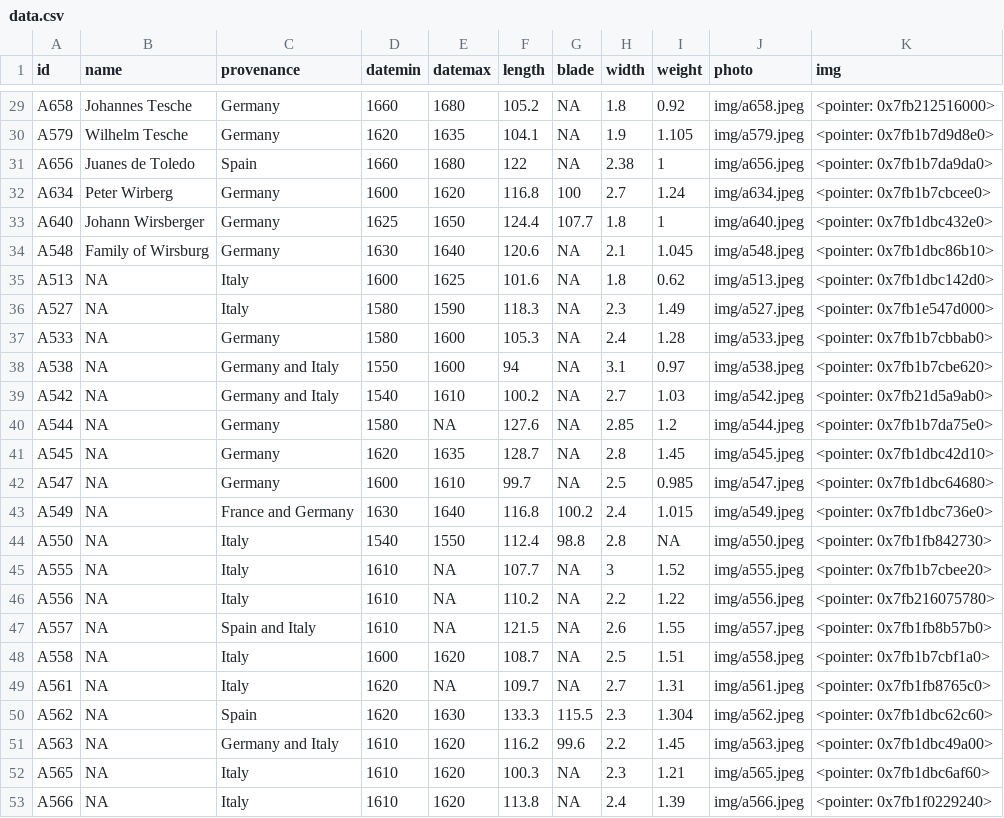
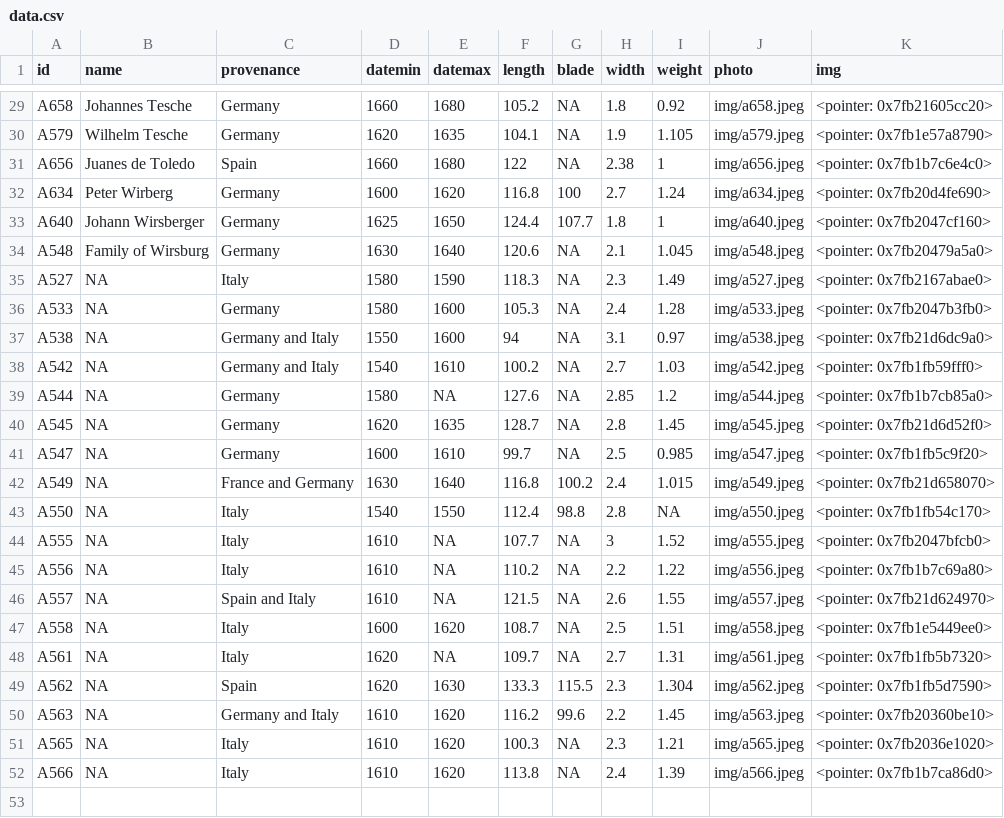
Before and after one commit to Lornebradia/mypins, a CSV file: wallace/data.csv, drawn as a sheet; only a part is shown, gaps mark what is left out; the diff covers the shown part only.

```diff
--- a/wallace/data.csv
+++ b/wallace/data.csv
@@ -29,25 +29,24 @@
-"A658","Johannes Tesche","Germany",1660,1680,105.2,NA,1.8,0.92,"img/a658.jpeg","<pointer: 0x7fb212516000>"
-"A579","Wilhelm Tesche","Germany",1620,1635,104.1,NA,1.9,1.105,"img/a579.jpeg","<pointer: 0x7fb1b7d9d8e0>"
-"A656","Juanes de Toledo","Spain",1660,1680,122,NA,2.38,1,"img/a656.jpeg","<pointer: 0x7fb1b7da9da0>"
-"A634","Peter Wirberg","Germany",1600,1620,116.8,100,2.7,1.24,"img/a634.jpeg","<pointer: 0x7fb1b7cbcee0>"
-"A640","Johann Wirsberger","Germany",1625,1650,124.4,107.7,1.8,1,"img/a640.jpeg","<pointer: 0x7fb1dbc432e0>"
-"A548","Family of Wirsburg","Germany",1630,1640,120.6,NA,2.1,1.045,"img/a548.jpeg","<pointer: 0x7fb1dbc86b10>"
-"A513",NA,"Italy",1600,1625,101.6,NA,1.8,0.62,"img/a513.jpeg","<pointer: 0x7fb1dbc142d0>"
-"A527",NA,"Italy",1580,1590,118.3,NA,2.3,1.49,"img/a527.jpeg","<pointer: 0x7fb1e547d000>"
-"A533",NA,"Germany",1580,1600,105.3,NA,2.4,1.28,"img/a533.jpeg","<pointer: 0x7fb1b7cbbab0>"
-"A538",NA,"Germany and Italy",1550,1600,94,NA,3.1,0.97,"img/a538.jpeg","<pointer: 0x7fb1b7cbe620>"
-"A542",NA,"Germany and Italy",1540,1610,100.2,NA,2.7,1.03,"img/a542.jpeg","<pointer: 0x7fb21d5a9ab0>"
-"A544",NA,"Germany",1580,NA,127.6,NA,2.85,1.2,"img/a544.jpeg","<pointer: 0x7fb1b7da75e0>"
-"A545",NA,"Germany",1620,1635,128.7,NA,2.8,1.45,"img/a545.jpeg","<pointer: 0x7fb1dbc42d10>"
-"A547",NA,"Germany",1600,1610,99.7,NA,2.5,0.985,"img/a547.jpeg","<pointer: 0x7fb1dbc64680>"
-"A549",NA,"France and Germany",1630,1640,116.8,100.2,2.4,1.015,"img/a549.jpeg","<pointer: 0x7fb1dbc736e0>"
-"A550",NA,"Italy",1540,1550,112.4,98.8,2.8,NA,"img/a550.jpeg","<pointer: 0x7fb1fb842730>"
-"A555",NA,"Italy",1610,NA,107.7,NA,3,1.52,"img/a555.jpeg","<pointer: 0x7fb1b7cbee20>"
-"A556",NA,"Italy",1610,NA,110.2,NA,2.2,1.22,"img/a556.jpeg","<pointer: 0x7fb216075780>"
-"A557",NA,"Spain and Italy",1610,NA,121.5,NA,2.6,1.55,"img/a557.jpeg","<pointer: 0x7fb1fb8b57b0>"
-"A558",NA,"Italy",1600,1620,108.7,NA,2.5,1.51,"img/a558.jpeg","<pointer: 0x7fb1b7cbf1a0>"
-"A561",NA,"Italy",1620,NA,109.7,NA,2.7,1.31,"img/a561.jpeg","<pointer: 0x7fb1fb8765c0>"
-"A562",NA,"Spain",1620,1630,133.3,115.5,2.3,1.304,"img/a562.jpeg","<pointer: 0x7fb1dbc62c60>"
-"A563",NA,"Germany and Italy",1610,1620,116.2,99.6,2.2,1.45,"img/a563.jpeg","<pointer: 0x7fb1dbc49a00>"
-"A565",NA,"Italy",1610,1620,100.3,NA,2.3,1.21,"img/a565.jpeg","<pointer: 0x7fb1dbc6af60>"
-"A566",NA,"Italy",1610,1620,113.8,NA,2.4,1.39,"img/a566.jpeg","<pointer: 0x7fb1f0229240>"
+"A658","Johannes Tesche","Germany",1660,1680,105.2,NA,1.8,0.92,"img/a658.jpeg","<pointer: 0x7fb21605cc20>"
+"A579","Wilhelm Tesche","Germany",1620,1635,104.1,NA,1.9,1.105,"img/a579.jpeg","<pointer: 0x7fb1e57a8790>"
+"A656","Juanes de Toledo","Spain",1660,1680,122,NA,2.38,1,"img/a656.jpeg","<pointer: 0x7fb1b7c6e4c0>"
+"A634","Peter Wirberg","Germany",1600,1620,116.8,100,2.7,1.24,"img/a634.jpeg","<pointer: 0x7fb20d4fe690>"
+"A640","Johann Wirsberger","Germany",1625,1650,124.4,107.7,1.8,1,"img/a640.jpeg","<pointer: 0x7fb2047cf160>"
+"A548","Family of Wirsburg","Germany",1630,1640,120.6,NA,2.1,1.045,"img/a548.jpeg","<pointer: 0x7fb20479a5a0>"
+"A527",NA,"Italy",1580,1590,118.3,NA,2.3,1.49,"img/a527.jpeg","<pointer: 0x7fb2167abae0>"
+"A533",NA,"Germany",1580,1600,105.3,NA,2.4,1.28,"img/a533.jpeg","<pointer: 0x7fb2047b3fb0>"
+"A538",NA,"Germany and Italy",1550,1600,94,NA,3.1,0.97,"img/a538.jpeg","<pointer: 0x7fb21d6dc9a0>"
+"A542",NA,"Germany and Italy",1540,1610,100.2,NA,2.7,1.03,"img/a542.jpeg","<pointer: 0x7fb1fb59fff0>"
+"A544",NA,"Germany",1580,NA,127.6,NA,2.85,1.2,"img/a544.jpeg","<pointer: 0x7fb1b7cb85a0>"
+"A545",NA,"Germany",1620,1635,128.7,NA,2.8,1.45,"img/a545.jpeg","<pointer: 0x7fb21d6d52f0>"
+"A547",NA,"Germany",1600,1610,99.7,NA,2.5,0.985,"img/a547.jpeg","<pointer: 0x7fb1fb5c9f20>"
+"A549",NA,"France and Germany",1630,1640,116.8,100.2,2.4,1.015,"img/a549.jpeg","<pointer: 0x7fb21d658070>"
+"A550",NA,"Italy",1540,1550,112.4,98.8,2.8,NA,"img/a550.jpeg","<pointer: 0x7fb1fb54c170>"
+"A555",NA,"Italy",1610,NA,107.7,NA,3,1.52,"img/a555.jpeg","<pointer: 0x7fb2047bfcb0>"
+"A556",NA,"Italy",1610,NA,110.2,NA,2.2,1.22,"img/a556.jpeg","<pointer: 0x7fb1b7c69a80>"
+"A557",NA,"Spain and Italy",1610,NA,121.5,NA,2.6,1.55,"img/a557.jpeg","<pointer: 0x7fb21d624970>"
+"A558",NA,"Italy",1600,1620,108.7,NA,2.5,1.51,"img/a558.jpeg","<pointer: 0x7fb1e5449ee0>"
+"A561",NA,"Italy",1620,NA,109.7,NA,2.7,1.31,"img/a561.jpeg","<pointer: 0x7fb1fb5b7320>"
+"A562",NA,"Spain",1620,1630,133.3,115.5,2.3,1.304,"img/a562.jpeg","<pointer: 0x7fb1fb5d7590>"
+"A563",NA,"Germany and Italy",1610,1620,116.2,99.6,2.2,1.45,"img/a563.jpeg","<pointer: 0x7fb20360be10>"
+"A565",NA,"Italy",1610,1620,100.3,NA,2.3,1.21,"img/a565.jpeg","<pointer: 0x7fb2036e1020>"
+"A566",NA,"Italy",1610,1620,113.8,NA,2.4,1.39,"img/a566.jpeg","<pointer: 0x7fb1b7ca86d0>"
```
Also changed, not shown: 27 edited cells elsewhere in this file, 3 other files.
